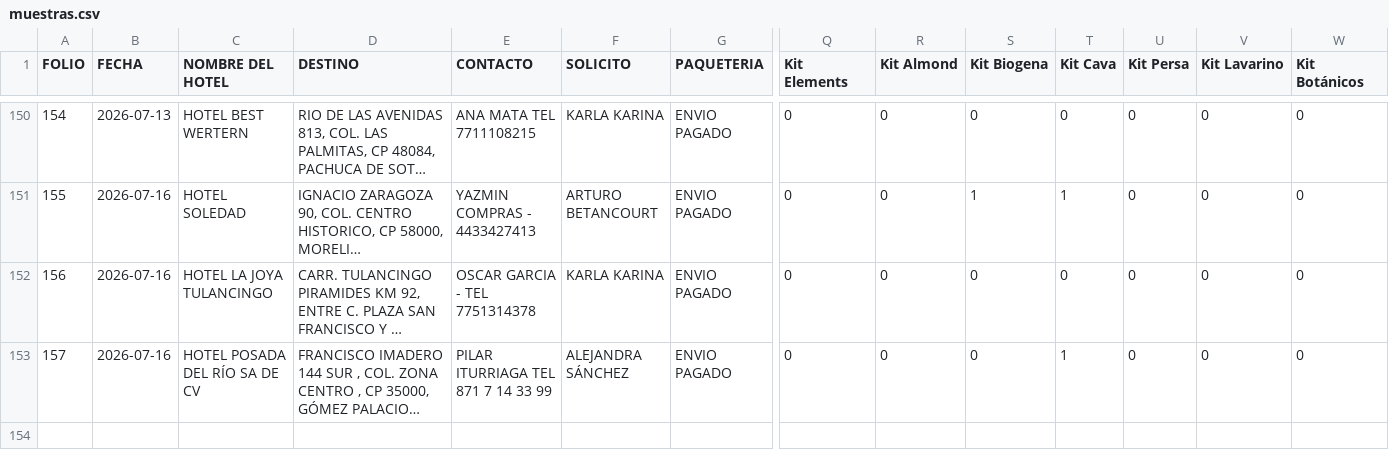
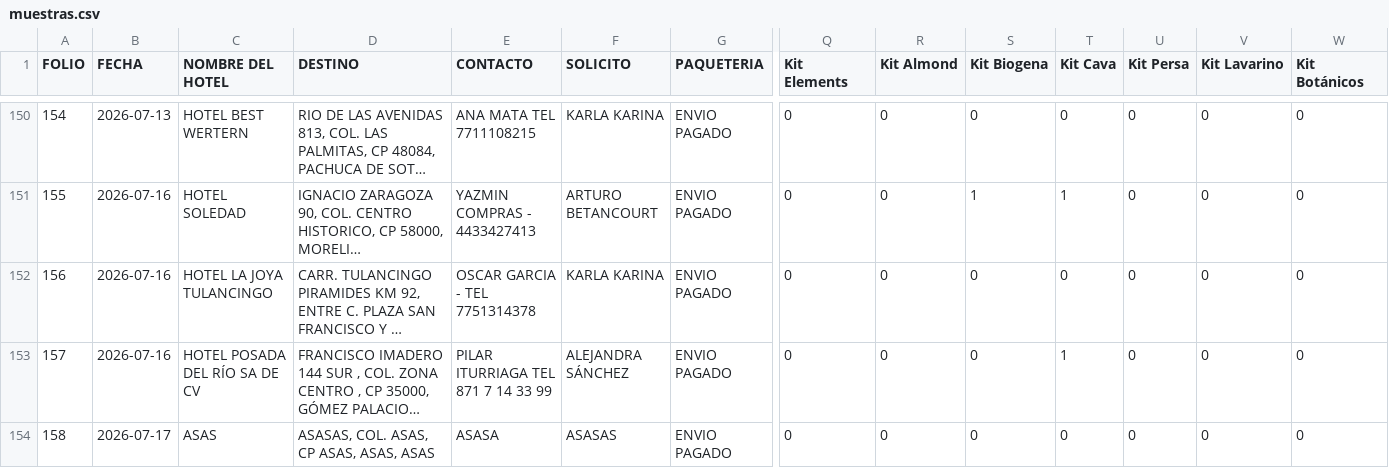
Before and after one commit to RH2026/nexion, a CSV file: muestras.csv, drawn as a sheet; only a part is shown, gaps mark what is left out; long unchanged cells end in …; rows hold the shown columns only; the diff names each change by its address in the sheet, - before the commit and + after, or states it on an @@ line.

Commit message:
Folio JYP-158

```diff
--- a/muestras.csv
+++ b/muestras.csv
+row 154: 158 | 2026-07-17 | ASAS | ASASAS, COL. ASAS, CP ASAS, ASAS, ASAS | ASASA | ASASAS | ENVIO PAGADO | 0 | 0 | 0 | 0 | 0 | 0 | 0
```
